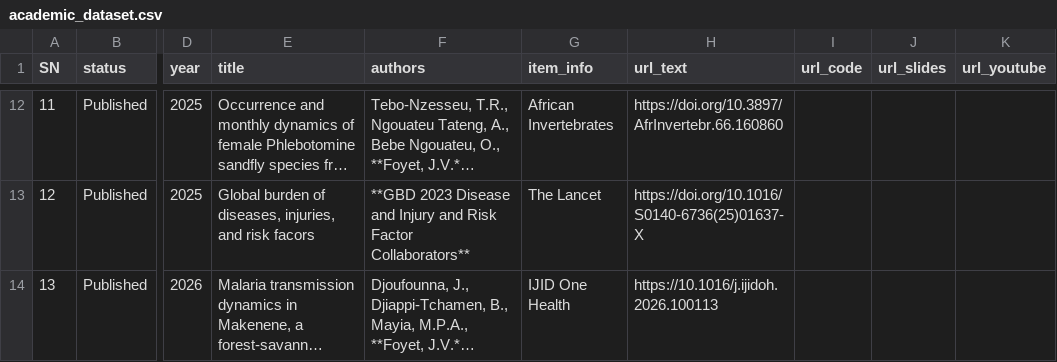
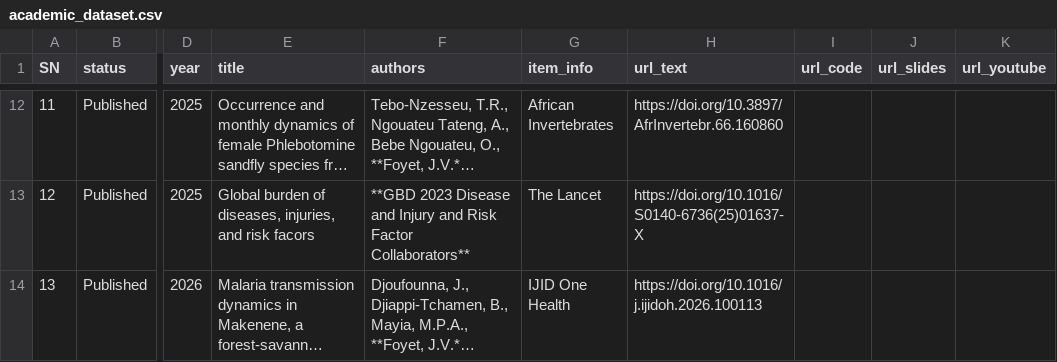
Before and after one commit to juluis-foyet/juluis-foyet.github.io, a CSV file: academic_dataset.csv, drawn as a sheet; only a part is shown, gaps mark what is left out; long unchanged cells end in …; the diff names each change by its address in the sheet, - before the commit and + after, or states it on an @@ line.

```diff
--- a/academic_dataset.csv
+++ b/academic_dataset.csv
-H14 (url_text): https://10.1016/j.ijidoh.2026.100113
+H14 (url_text): https://doi.org/10.1016/j.ijidoh.2026.100113
```
Also changed, not shown: 12 other files.
